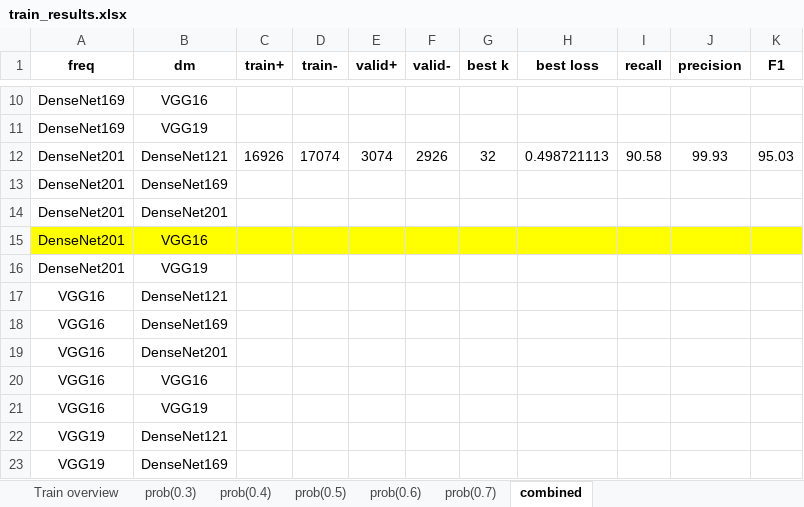
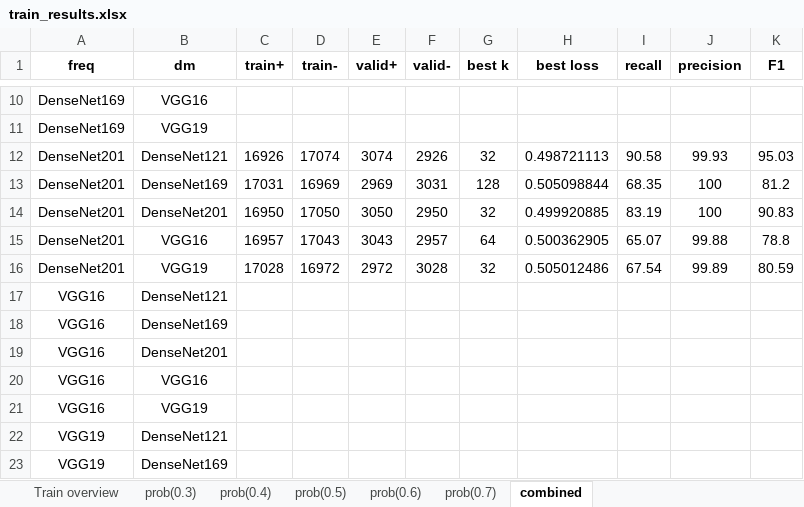
Before and after one commit to aweaver1fandm/fetch, an Excel workbook: train_results.xlsx, sheet combined, drawn as a sheet; only a part is shown, gaps mark what is left out; values as stored, in another font and other column widths than the file's, no borders; removed rows and columns are numbered as before the commit, all else as after; the diff names each change by its address in the sheet, - before the commit and + after, or states it on an @@ line.

Commit message:
Fixed bug where wrong trained model was being saved

```diff
--- a/train_results.xlsx (sheet combined)
+++ b/train_results.xlsx (sheet combined)
-row 13: DenseNet201 | DenseNet169
-row 14: DenseNet201 | DenseNet201
-row 15: DenseNet201 | VGG16
-row 16: DenseNet201 | VGG19
+row 13: DenseNet201 | DenseNet169 | 17031 | 16969 | 2969 | 3031 | 128 | 0.505098844 | 68.35 | 100 | 81.2
+row 14: DenseNet201 | DenseNet201 | 16950 | 17050 | 3050 | 2950 | 32 | 0.499920885 | 83.19 | 100 | 90.83
+row 15: DenseNet201 | VGG16 | 16957 | 17043 | 3043 | 2957 | 64 | 0.500362905 | 65.07 | 99.88 | 78.8
+row 16: DenseNet201 | VGG19 | 17028 | 16972 | 2972 | 3028 | 32 | 0.505012486 | 67.54 | 99.89 | 80.59
```
Also changed, not shown: sheet Train overview, 2 other files.
